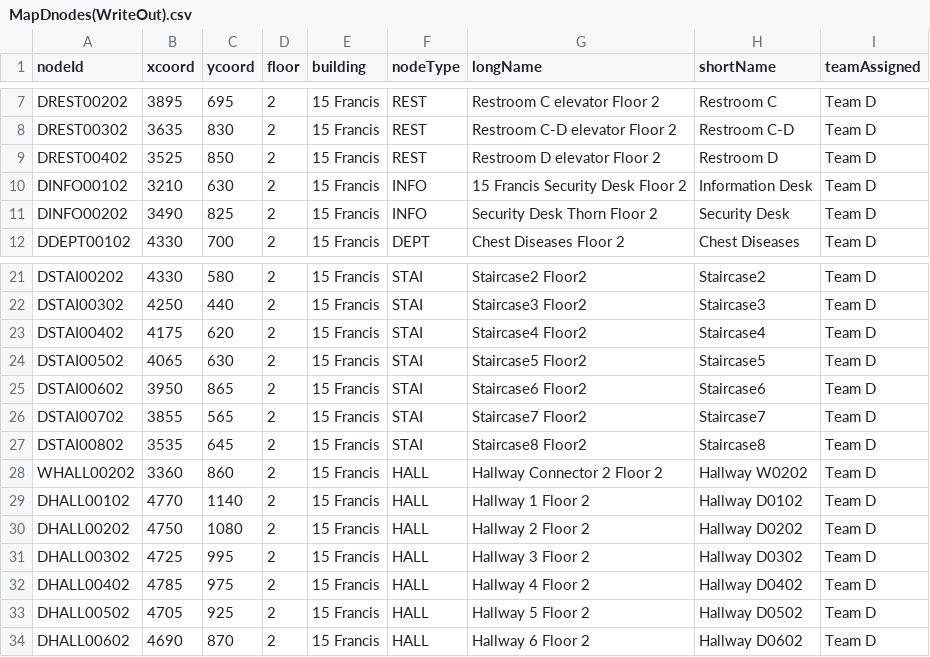
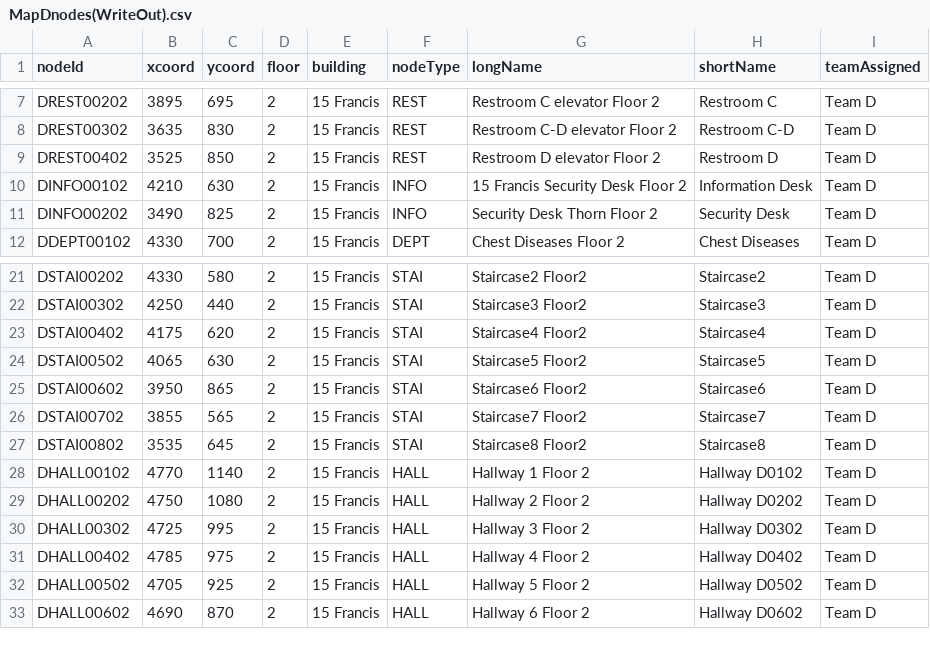
Before and after one commit to MingquanLiu/CS3733TeamDProject, a CSV file: MapDnodes(WriteOut).csv, drawn as a sheet; only a part is shown, gaps mark what is left out.

```diff
--- a/MapDnodes(WriteOut).csv
+++ b/MapDnodes(WriteOut).csv
@@ -9,3 +9,3 @@ DREST00302,3635,830,2,15 Francis,REST,Restroom C-D elevator Floor 2,Restroom C-D
 DREST00402,3525,850,2,15 Francis,REST,Restroom D elevator Floor 2,Restroom D,Team D
-DINFO00102,3210,630,2,15 Francis,INFO,15 Francis Security Desk Floor 2,Information Desk,Team D
+DINFO00102,4210,630,2,15 Francis,INFO,15 Francis Security Desk Floor 2,Information Desk,Team D
 DINFO00202,3490,825,2,15 Francis,INFO,Security Desk Thorn Floor 2,Security Desk,Team D
@@ -27,3 +27,2 @@ DSTAI00702,3855,565,2,15 Francis,STAI,Staircase7 Floor2,Staircase7,Team D
 DSTAI00802,3535,645,2,15 Francis,STAI,Staircase8 Floor2,Staircase8,Team D
-WHALL00202,3360,860,2,15 Francis,HALL,Hallway Connector 2 Floor 2,Hallway W0202,Team D
 DHALL00102,4770,1140,2,15 Francis,HALL,Hallway 1 Floor 2,Hallway D0102,Team D
```
Also changed, not shown: 10 other files.
